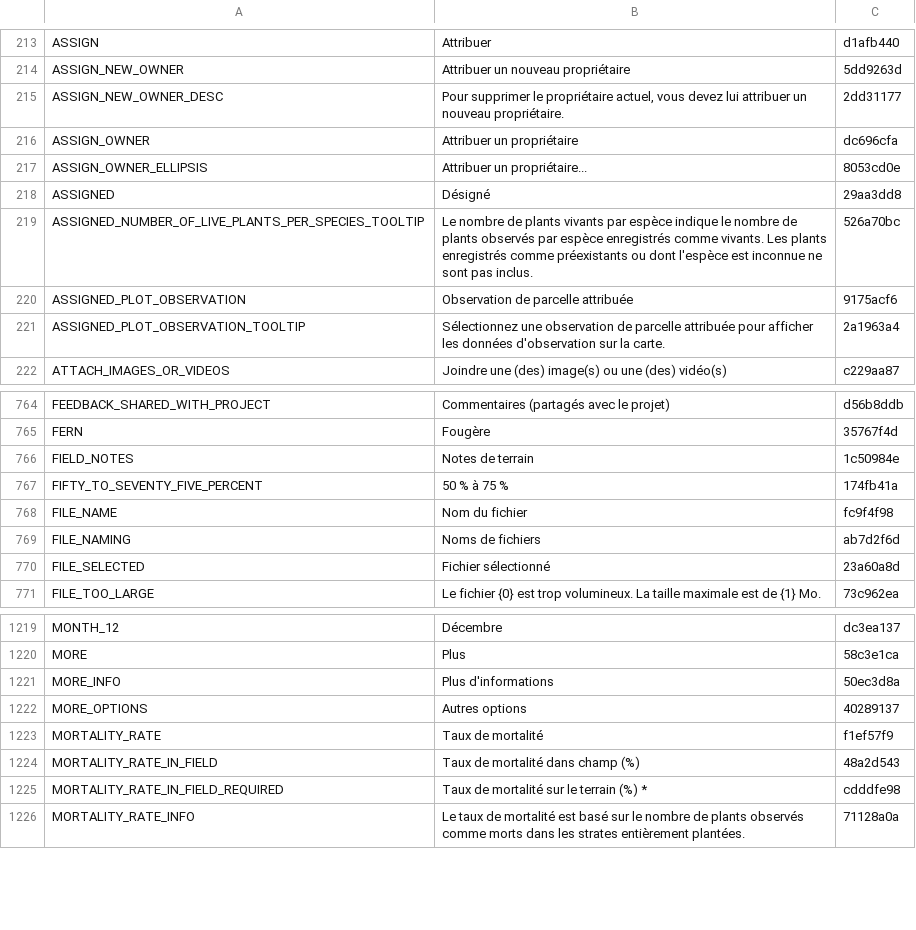
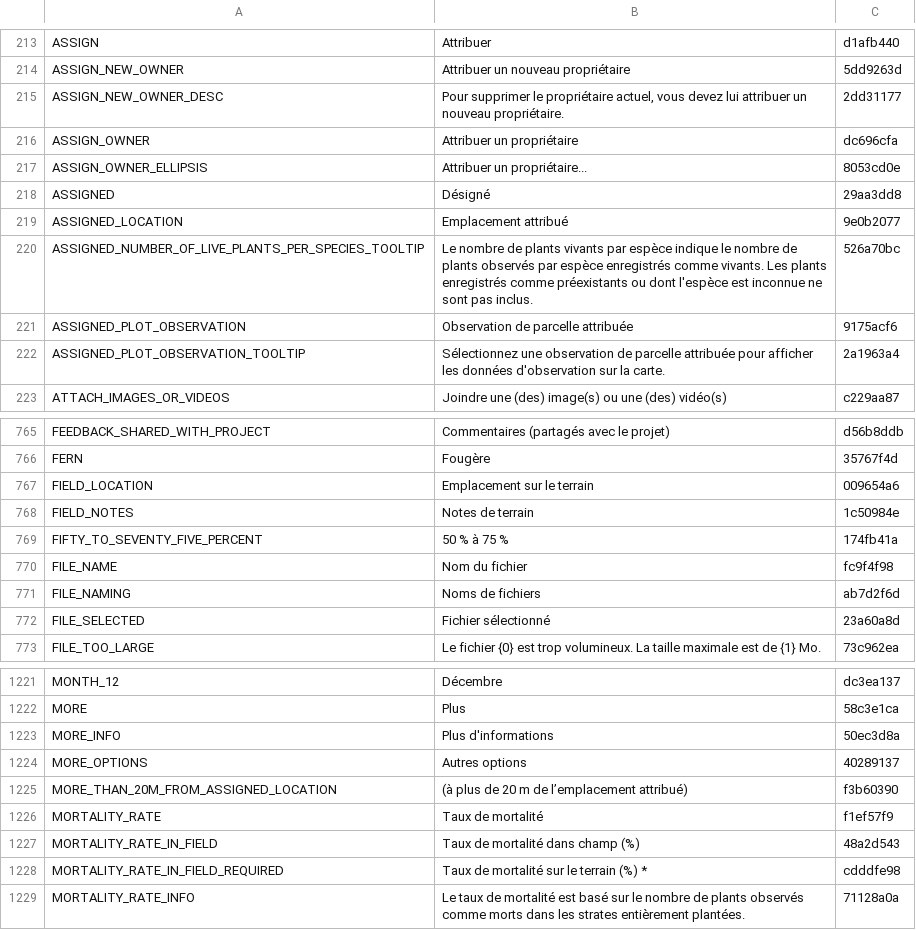
Before and after one commit to terraware/terraware-web, a CSV file: src/strings/csv/fr.csv, drawn as a sheet; only a part is shown, gaps mark what is left out; the diff names each change by its address in the sheet, - before the commit and + after, or states it on an @@ line.

Commit message:
SW-8656 Update Plot Info with "located >20m" messaging when plot is >20m from assigned location

```diff
--- a/src/strings/csv/fr.csv
+++ b/src/strings/csv/fr.csv
+row 219: ASSIGNED_LOCATION | Emplacement attribué | 9e0b2077
+row 767: FIELD_LOCATION | Emplacement sur le terrain | 009654a6
+row 1225: MORE_THAN_20M_FROM_ASSIGNED_LOCATION | (à plus de 20 m de l’emplacement attribué) | f3b60390
```
Also changed, not shown: src/strings/csv/en.csv, src/strings/csv/es.csv, 1 other file.
